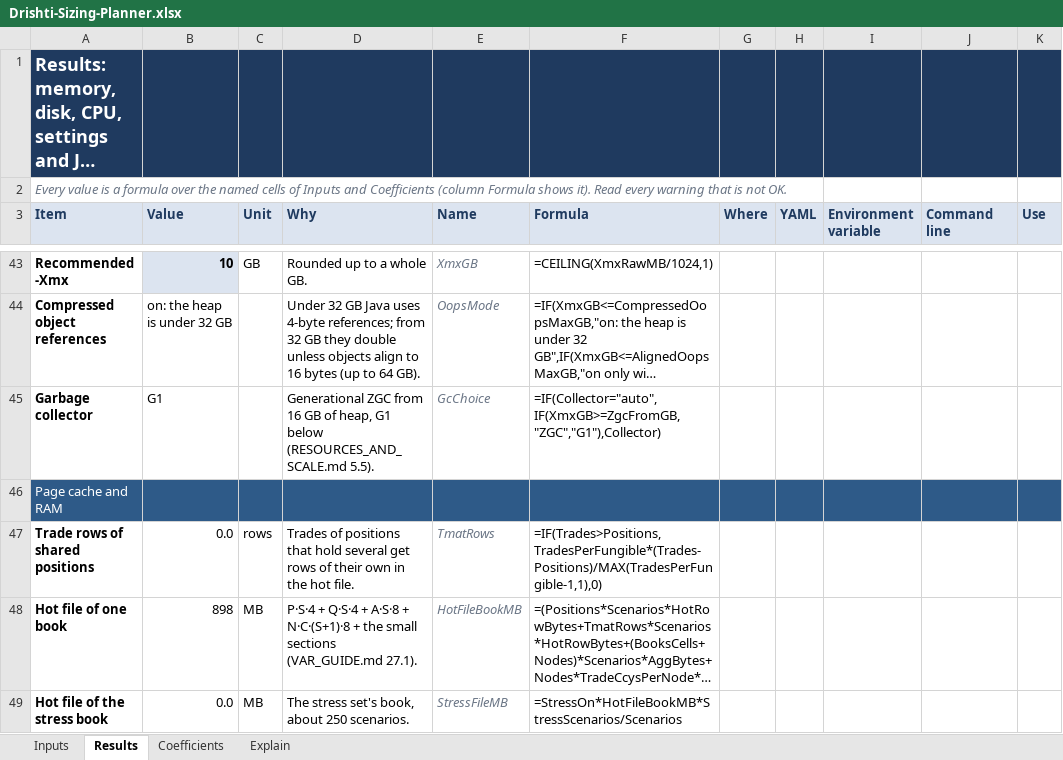
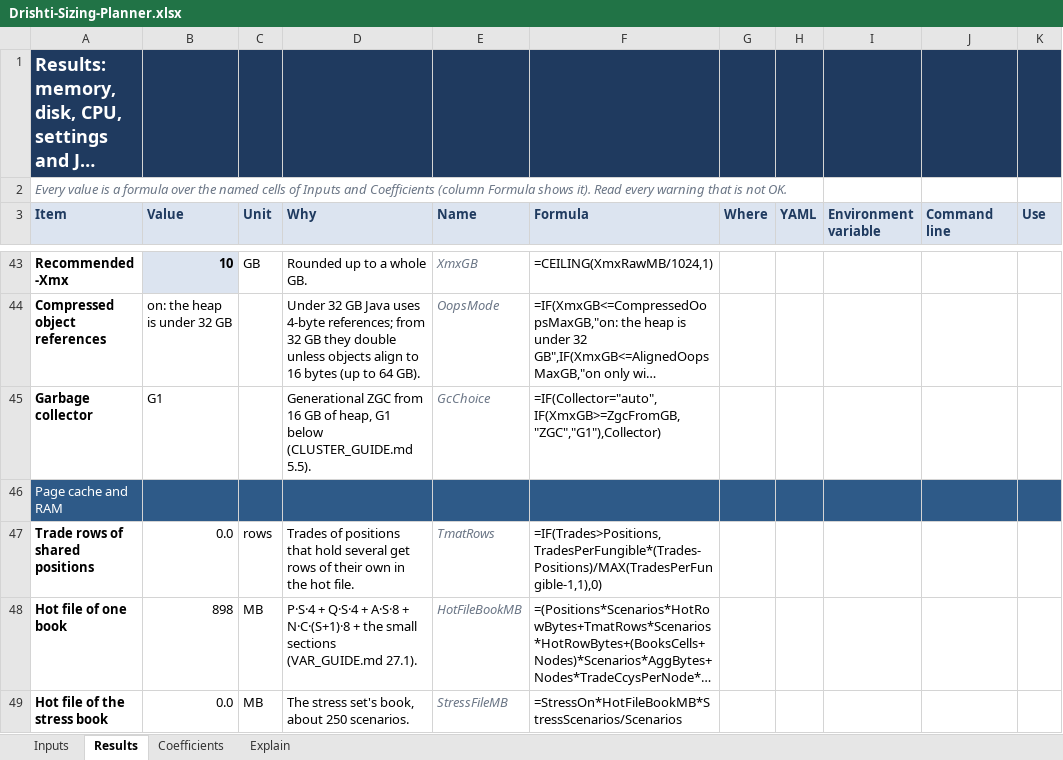
Before and after one commit to ajsinha/drishti, an Excel workbook: docs/architecture/Drishti-Sizing-Planner.xlsx, sheet Results, drawn as a sheet; only a part is shown, gaps mark what is left out; long unchanged cells end in …; values as stored, in another font and other column widths than the file's, no borders; conditional formats not drawn; the diff names each change by its address in the sheet, - before the commit and + after, or states it on an @@ line.

Commit message:
Operate guides: the docs tests green: CHANGELOG and RELEASE_NOTES links repointed (links only), every operations picture shown again (capacity, lake maintenance history, deploy, artifacts), the Windows -Engine row links the delta settings, the lake maintenance tools and s3sim named, tools guide test reads CLI_REFERENCE and OPERATIONS_GUIDE, SoftMaxHeapSize in the JVM flags; sizing planner, CONFIGURATION and UNDER_CONSTRUCTION regenerated; pack guides say Command line

```diff
--- a/docs/architecture/Drishti-Sizing-Planner.xlsx (sheet Results)
+++ b/docs/architecture/Drishti-Sizing-Planner.xlsx (sheet Results)
-D45 (Why): …G1 below (RESOURCES_AND_SCALE.md 5.5).
+D45 (Why): …G1 below (CLUSTER_GUIDE.md 5.5).
```
Also changed, not shown: sheet Coefficients, sheet Explain, 30 other files.
